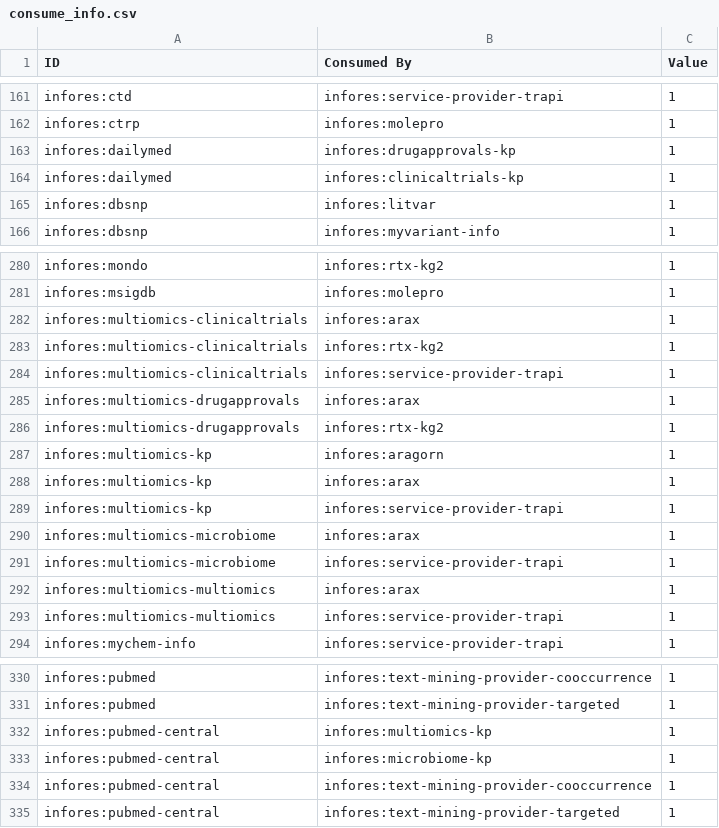
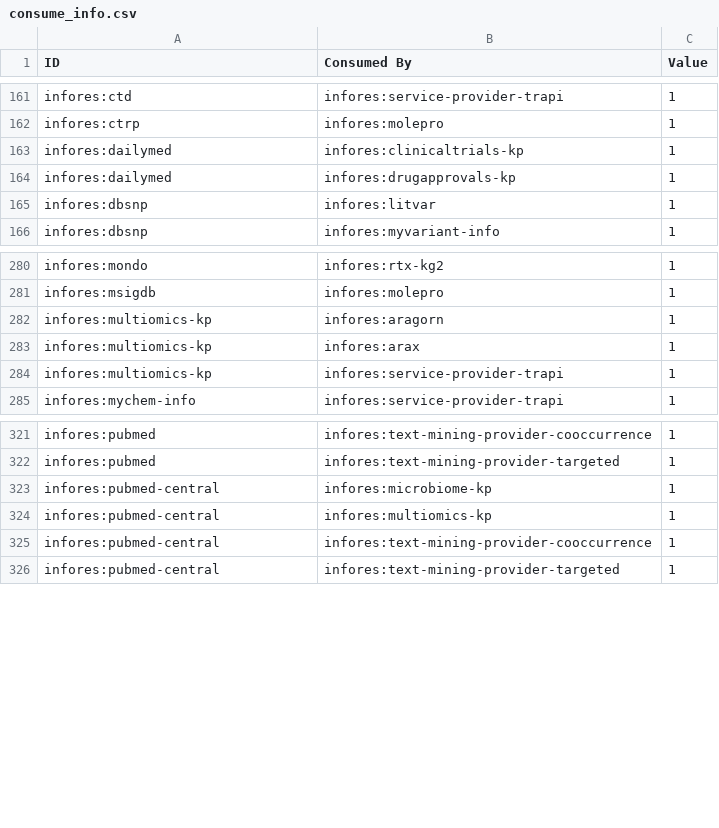
Before and after one commit to biolink/information-resource-registry, a CSV file: src/information_resource_registry/translator_dataflow/data/consume_info.csv, drawn as a sheet; only a part is shown, gaps mark what is left out.

```diff
--- a/src/information_resource_registry/translator_dataflow/data/consume_info.csv
+++ b/src/information_resource_registry/translator_dataflow/data/consume_info.csv
@@ -162,4 +162,4 @@ infores:ctd,infores:service-provider-trapi,1
 infores:ctrp,infores:molepro,1
+infores:dailymed,infores:clinicaltrials-kp,1
 infores:dailymed,infores:drugapprovals-kp,1
-infores:dailymed,infores:clinicaltrials-kp,1
 infores:dbsnp,infores:litvar,1
@@ -281,7 +281,2 @@ infores:mondo,infores:rtx-kg2,1
 infores:msigdb,infores:molepro,1
-infores:multiomics-clinicaltrials,infores:arax,1
-infores:multiomics-clinicaltrials,infores:rtx-kg2,1
-infores:multiomics-clinicaltrials,infores:service-provider-trapi,1
-infores:multiomics-drugapprovals,infores:arax,1
-infores:multiomics-drugapprovals,infores:rtx-kg2,1
 infores:multiomics-kp,infores:aragorn,1
@@ -289,6 +284,2 @@ infores:multiomics-kp,infores:arax,1
 infores:multiomics-kp,infores:service-provider-trapi,1
-infores:multiomics-microbiome,infores:arax,1
-infores:multiomics-microbiome,infores:service-provider-trapi,1
-infores:multiomics-multiomics,infores:arax,1
-infores:multiomics-multiomics,infores:service-provider-trapi,1
 infores:mychem-info,infores:service-provider-trapi,1
@@ -331,4 +322,4 @@ infores:pubmed,infores:text-mining-provider-cooccurrence,1
 infores:pubmed,infores:text-mining-provider-targeted,1
+infores:pubmed-central,infores:microbiome-kp,1
 infores:pubmed-central,infores:multiomics-kp,1
-infores:pubmed-central,infores:microbiome-kp,1
 infores:pubmed-central,infores:text-mining-provider-cooccurrence,1
```
Also changed, not shown: 9 other files.
